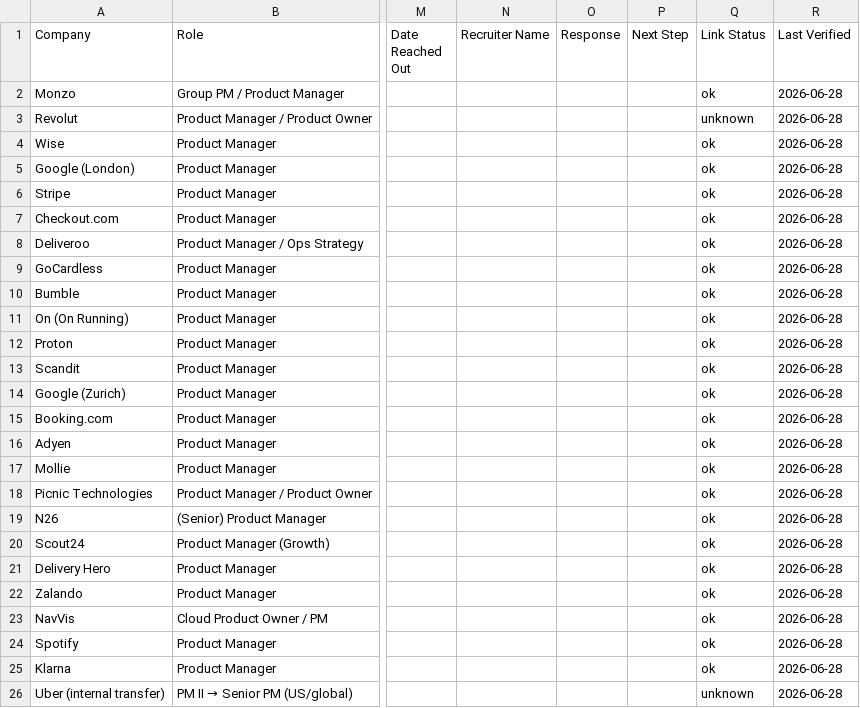
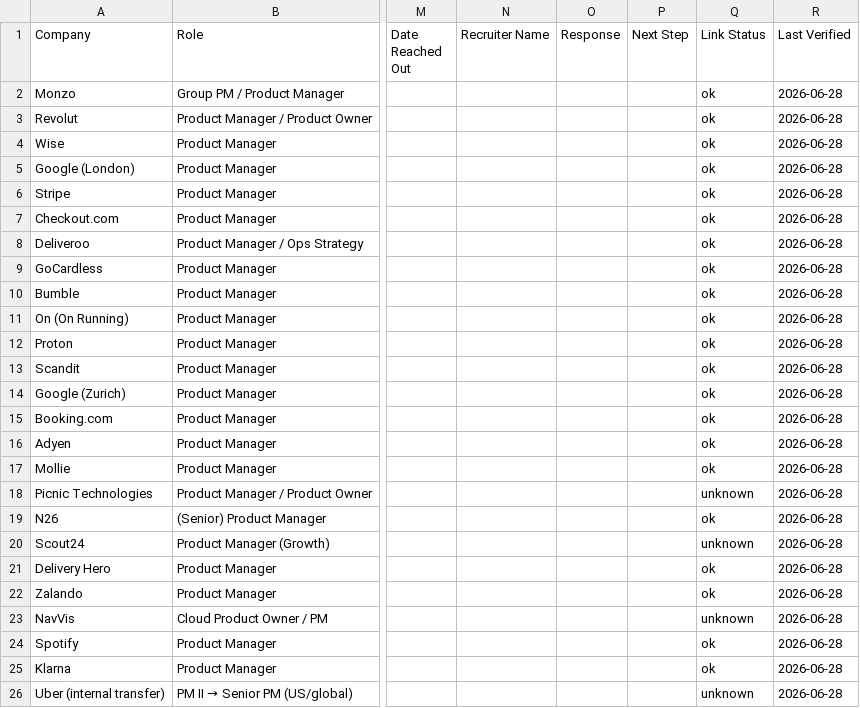
Before and after one commit to roohchills/global-opportunities, a CSV file: jobs.csv, drawn as a sheet; only a part is shown, gaps mark what is left out; the diff names each change by its address in the sheet, - before the commit and + after, or states it on an @@ line.

```diff
--- a/jobs.csv
+++ b/jobs.csv
-Q3 (Link Status): unknown
+Q3 (Link Status): ok
-Q18 (Link Status): ok
+Q18 (Link Status): unknown
-Q20 (Link Status): ok
+Q20 (Link Status): unknown
-Q23 (Link Status): ok
+Q23 (Link Status): unknown
```
Also changed, not shown: 2 other files.
